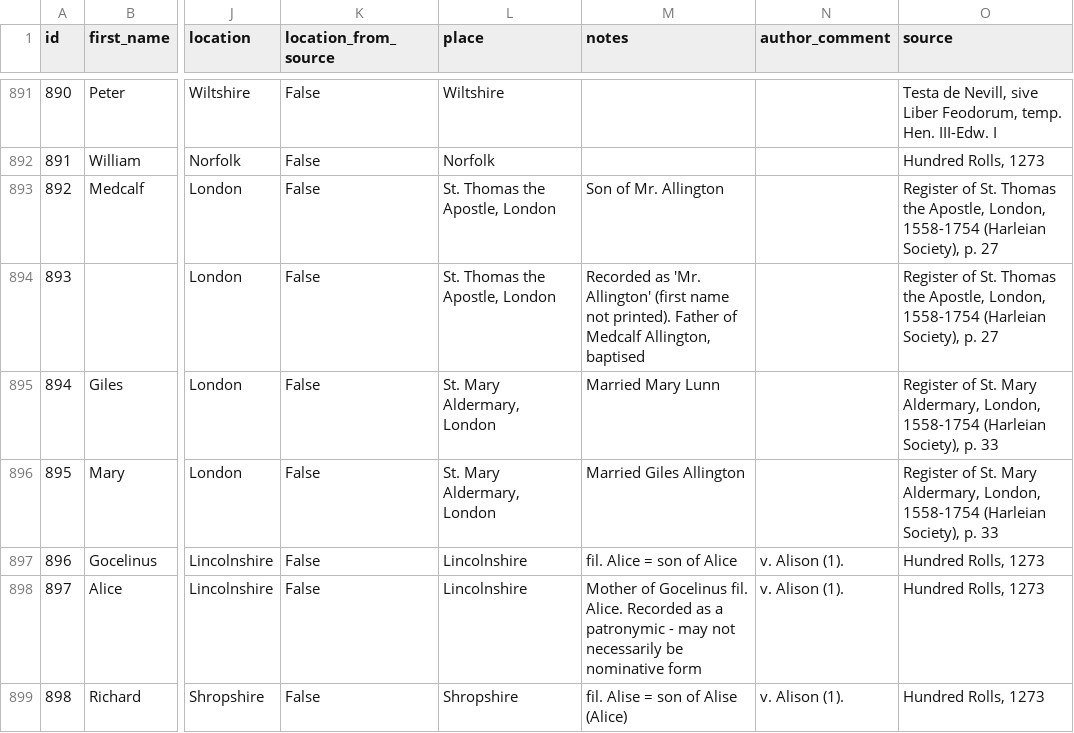
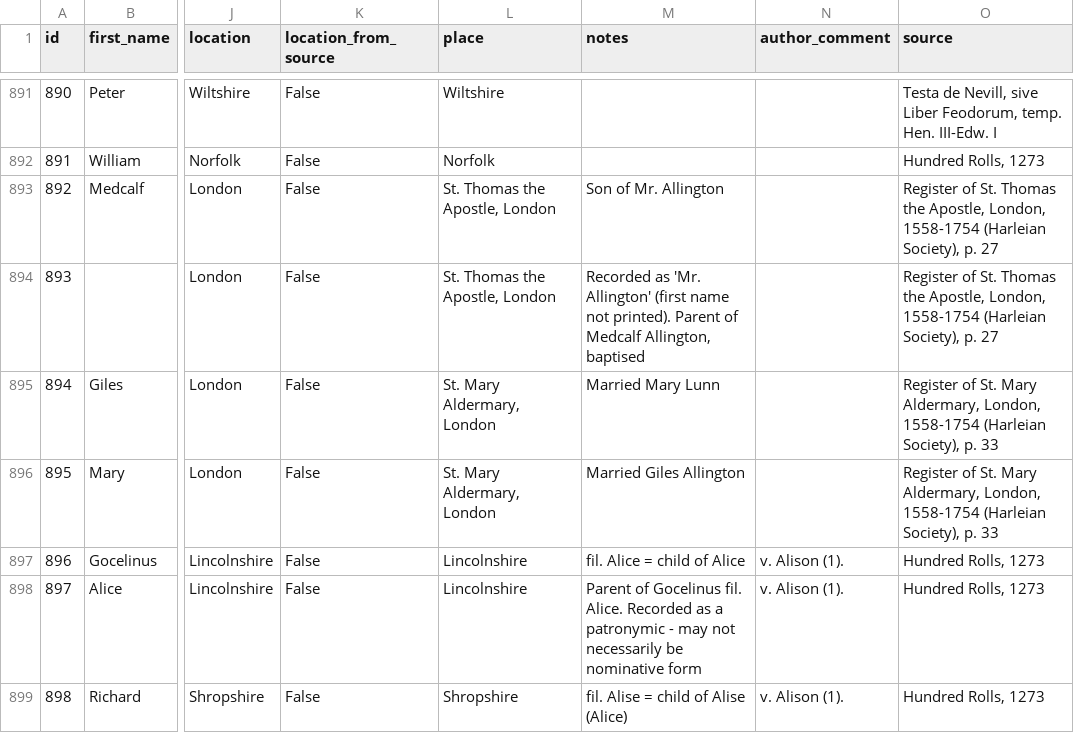
Before and after one commit to firinnish/bardsley-surname-index, a CSV file: data/entries.csv, drawn as a sheet; only a part is shown, gaps mark what is left out; the diff covers the shown part only; the diff names each change by its address in the sheet, - before the commit and + after, or states it on an @@ line.

Commit message:
Keep printed spellings, gender-neutral parent wording, AI disclaimer

```diff
--- a/data/entries.csv
+++ b/data/entries.csv
-M894 (notes): …not printed). Father of Medcalf…
+M894 (notes): …not printed). Parent of Medcalf…
-M897 (notes): fil. Alice = son of Alice
+M897 (notes): fil. Alice = child of Alice
-M898 (notes): Mother of Gocelinus…
+M898 (notes): Parent of Gocelinus…
-M899 (notes): fil. Alise = son of Alise (Alice)
+M899 (notes): fil. Alise = child of Alise (Alice)
```
Also changed, not shown: 143 edited cells elsewhere in this file, 20 other files.
